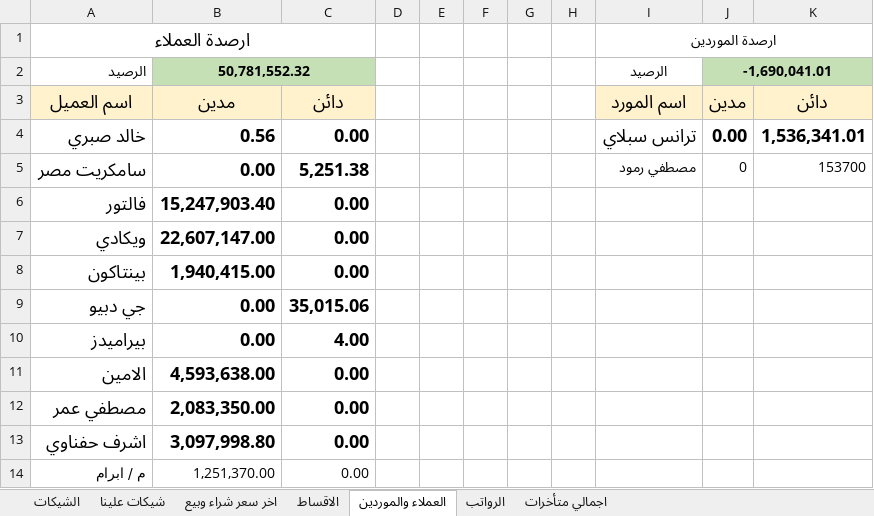
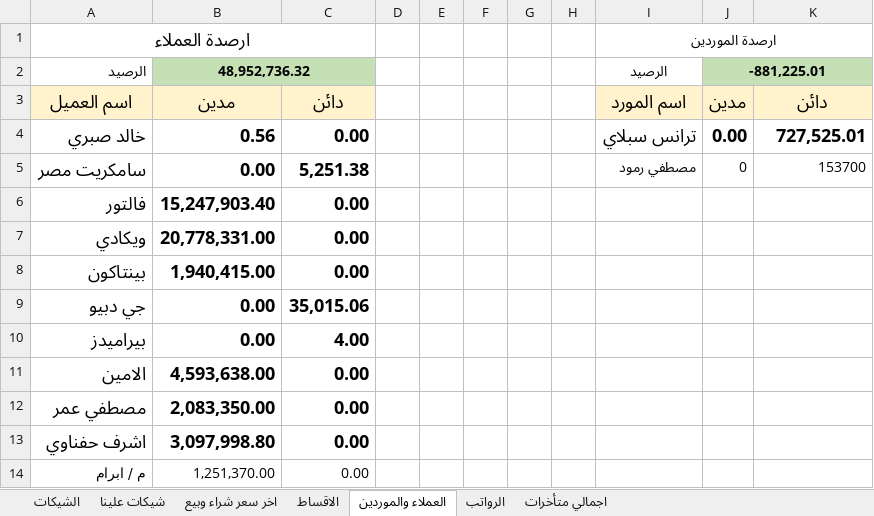
Before and after one commit to ah7306771-lang/ChillOut-Construction-app, an Excel workbook: APP.xlsx, sheet العملاء والموردين, drawn as a sheet; values as stored, in another font and other column widths than the file's, no borders; the diff names each change by its address in the sheet, - before the commit and + after, or states it on an @@ line.

```diff
--- a/APP.xlsx (sheet العملاء والموردين)
+++ b/APP.xlsx (sheet العملاء والموردين)
-B2: 50,781,552.32
+B2: 48,952,736.32
-J2: -1,690,041.01
+J2: -881,225.01
-K4: 1,536,341.01
+K4: 727,525.01
-B7: 22,607,147.00
+B7: 20,778,331.00
```
Also changed, not shown: sheet اجمالي متأخرات.
